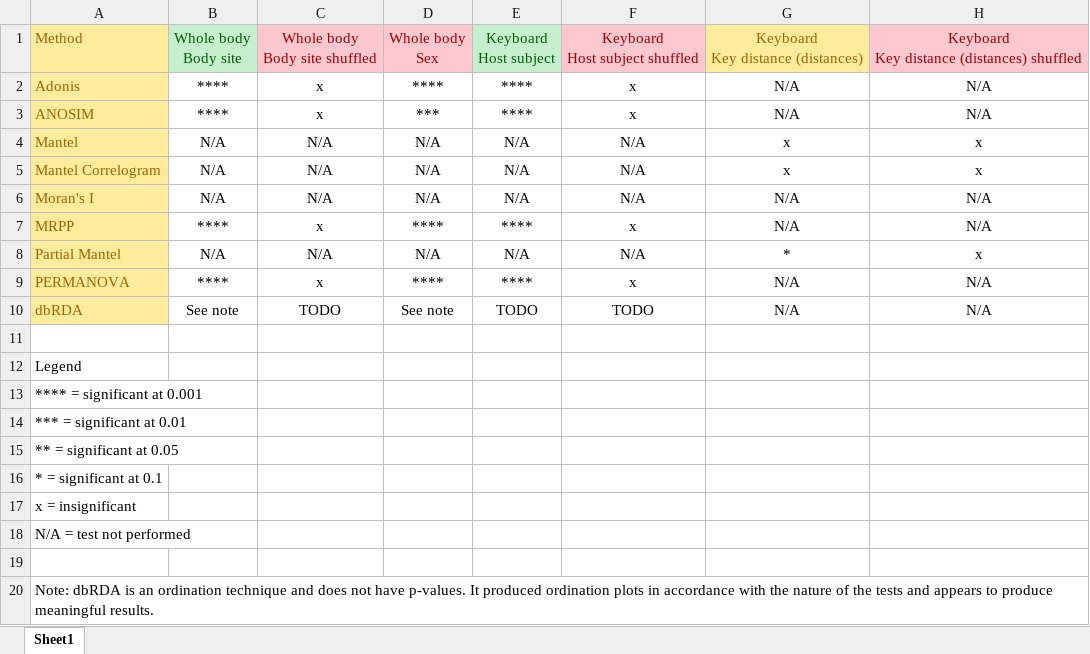
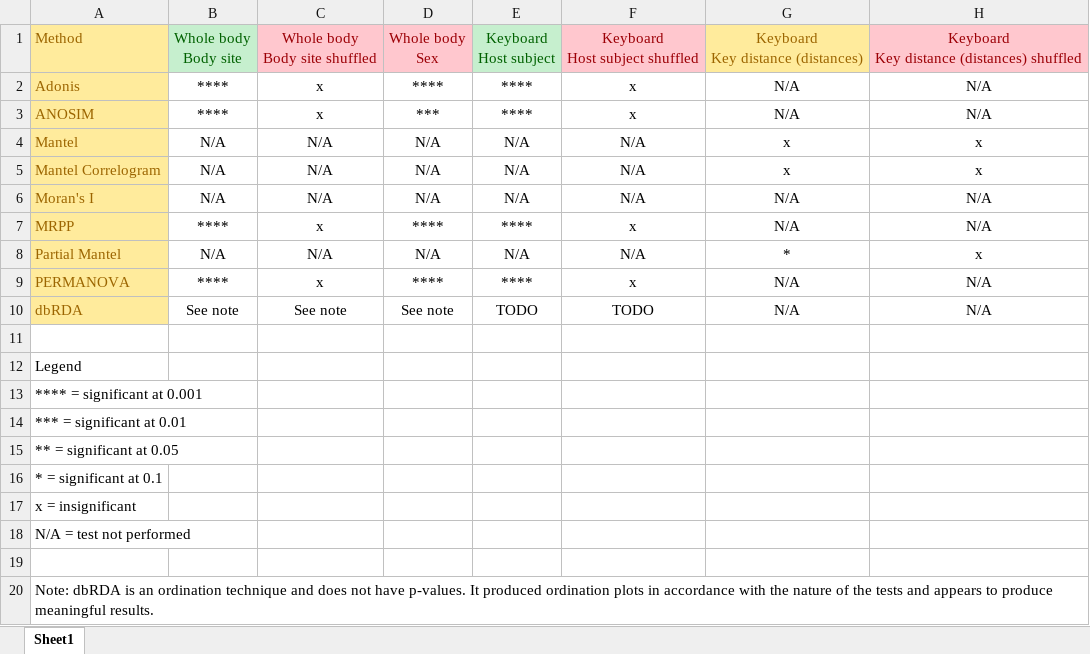
Before and after one commit to gregcaporaso/microbiogeo, an Excel workbook: method_comparison_table.xlsx, sheet Sheet1, drawn as a sheet; only a part is shown; values as stored, in another font and other column widths than the file's, no borders; the diff names each change by its address in the sheet, - before the commit and + after, or states it on an @@ line.

```diff
--- a/method_comparison_table.xlsx (sheet Sheet1)
+++ b/method_comparison_table.xlsx (sheet Sheet1)
-C10: TODO
+C10: See note
```
Also changed, not shown: 4 other files.
